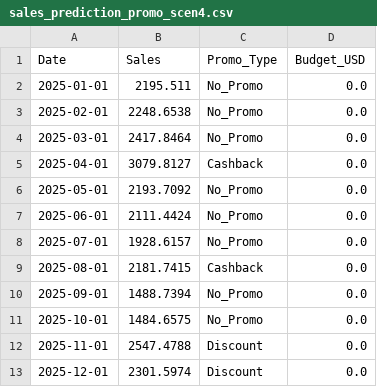
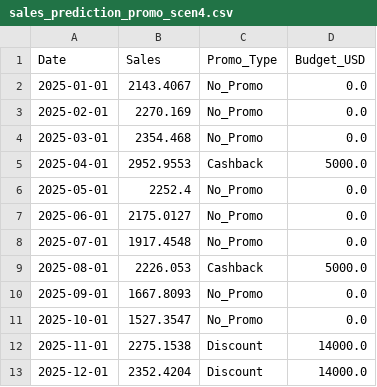
Before and after one commit to Minh-Nguyen-0401/Business-Analytics-Assignment, a CSV file: models/lstm_2025_evaluation/sales_prediction_promo_scen4.csv, drawn as a sheet.

```diff
--- a/models/lstm_2025_evaluation/sales_prediction_promo_scen4.csv
+++ b/models/lstm_2025_evaluation/sales_prediction_promo_scen4.csv
@@ -1,13 +1,13 @@
 Date,Sales,Promo_Type,Budget_USD
-2025-01-01,2195.511,No_Promo,0.0
-2025-02-01,2248.6538,No_Promo,0.0
-2025-03-01,2417.8464,No_Promo,0.0
-2025-04-01,3079.8127,Cashback,0.0
-2025-05-01,2193.7092,No_Promo,0.0
-2025-06-01,2111.4424,No_Promo,0.0
-2025-07-01,1928.6157,No_Promo,0.0
-2025-08-01,2181.7415,Cashback,0.0
-2025-09-01,1488.7394,No_Promo,0.0
-2025-10-01,1484.6575,No_Promo,0.0
-2025-11-01,2547.4788,Discount,0.0
-2025-12-01,2301.5974,Discount,0.0
+2025-01-01,2143.4067,No_Promo,0.0
+2025-02-01,2270.169,No_Promo,0.0
+2025-03-01,2354.468,No_Promo,0.0
+2025-04-01,2952.9553,Cashback,5000.0
+2025-05-01,2252.4,No_Promo,0.0
+2025-06-01,2175.0127,No_Promo,0.0
+2025-07-01,1917.4548,No_Promo,0.0
+2025-08-01,2226.053,Cashback,5000.0
+2025-09-01,1667.8093,No_Promo,0.0
+2025-10-01,1527.3547,No_Promo,0.0
+2025-11-01,2275.1538,Discount,14000.0
+2025-12-01,2352.4204,Discount,14000.0
```
Also changed, not shown: models/lightgbm_evaluation/lightgbm_feature_importance.csv, models/lstm_2025_evaluation/sales_prediction_no_promo.csv, 37 other files.
